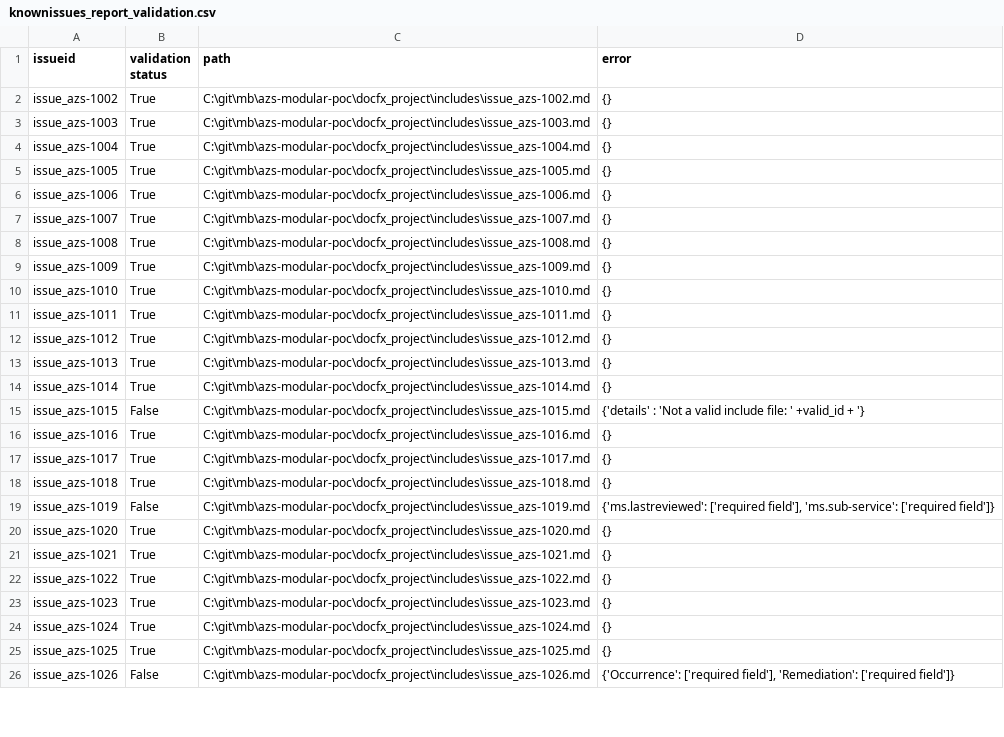
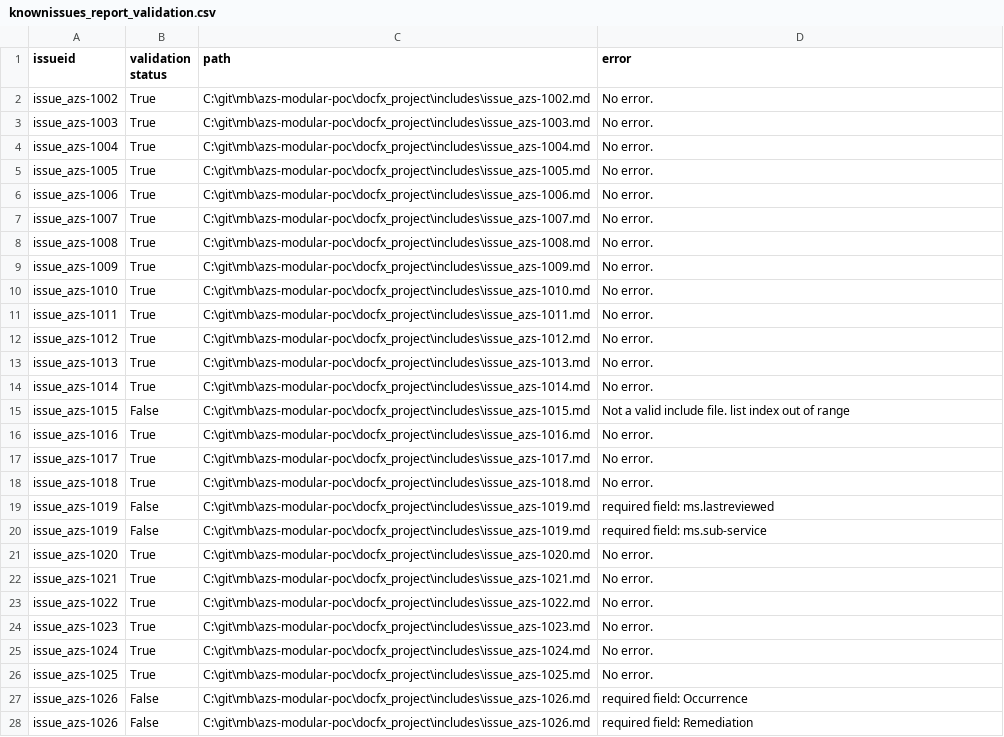
Before and after one commit to mattbriggs/azs-modular-poc, a CSV file: python/data/knownissues_report_validation.csv, drawn as a sheet; only a part is shown; the diff covers the shown part only.

Commit message:
add new info and fix validation

```diff
--- a/python/data/knownissues_report_validation.csv
+++ b/python/data/knownissues_report_validation.csv
@@ -1,26 +1,28 @@
 issueid,validation status,path,error
-issue_azs-1002,True,C:\git\mb\azs-modular-poc\docfx_project\includes\issue_azs-1002.md,{}
-issue_azs-1003,True,C:\git\mb\azs-modular-poc\docfx_project\includes\issue_azs-1003.md,{}
-issue_azs-1004,True,C:\git\mb\azs-modular-poc\docfx_project\includes\issue_azs-1004.md,{}
-issue_azs-1005,True,C:\git\mb\azs-modular-poc\docfx_project\includes\issue_azs-1005.md,{}
-issue_azs-1006,True,C:\git\mb\azs-modular-poc\docfx_project\includes\issue_azs-1006.md,{}
-issue_azs-1007,True,C:\git\mb\azs-modular-poc\docfx_project\includes\issue_azs-1007.md,{}
-issue_azs-1008,True,C:\git\mb\azs-modular-poc\docfx_project\includes\issue_azs-1008.md,{}
-issue_azs-1009,True,C:\git\mb\azs-modular-poc\docfx_project\includes\issue_azs-1009.md,{}
-issue_azs-1010,True,C:\git\mb\azs-modular-poc\docfx_project\includes\issue_azs-1010.md,{}
-issue_azs-1011,True,C:\git\mb\azs-modular-poc\docfx_project\includes\issue_azs-1011.md,{}
-issue_azs-1012,True,C:\git\mb\azs-modular-poc\docfx_project\includes\issue_azs-1012.md,{}
-issue_azs-1013,True,C:\git\mb\azs-modular-poc\docfx_project\includes\issue_azs-1013.md,{}
-issue_azs-1014,True,C:\git\mb\azs-modular-poc\docfx_project\includes\issue_azs-1014.md,{}
-issue_azs-1015,False,C:\git\mb\azs-modular-poc\docfx_project\includes\issue_azs-1015.md,{'details' : 'Not a valid include file: ' +valid_id  + '}
-issue_azs-1016,True,C:\git\mb\azs-modular-poc\docfx_project\includes\issue_azs-1016.md,{}
-issue_azs-1017,True,C:\git\mb\azs-modular-poc\docfx_project\includes\issue_azs-1017.md,{}
-issue_azs-1018,True,C:\git\mb\azs-modular-poc\docfx_project\includes\issue_azs-1018.md,{}
-issue_azs-1019,False,C:\git\mb\azs-modular-poc\docfx_project\includes\issue_azs-1019.md,"{'ms.lastreviewed': ['required field'], 'ms.sub-service': ['required field']}"
-issue_azs-1020,True,C:\git\mb\azs-modular-poc\docfx_project\includes\issue_azs-1020.md,{}
-issue_azs-1021,True,C:\git\mb\azs-modular-poc\docfx_project\includes\issue_azs-1021.md,{}
-issue_azs-1022,True,C:\git\mb\azs-modular-poc\docfx_project\includes\issue_azs-1022.md,{}
-issue_azs-1023,True,C:\git\mb\azs-modular-poc\docfx_project\includes\issue_azs-1023.md,{}
-issue_azs-1024,True,C:\git\mb\azs-modular-poc\docfx_project\includes\issue_azs-1024.md,{}
-issue_azs-1025,True,C:\git\mb\azs-modular-poc\docfx_project\includes\issue_azs-1025.md,{}
-issue_azs-1026,False,C:\git\mb\azs-modular-poc\docfx_project\includes\issue_azs-1026.md,"{'Occurrence': ['required field'], 'Remediation': ['required field']}"
+issue_azs-1002,True,C:\git\mb\azs-modular-poc\docfx_project\includes\issue_azs-1002.md,No error.
+issue_azs-1003,True,C:\git\mb\azs-modular-poc\docfx_project\includes\issue_azs-1003.md,No error.
+issue_azs-1004,True,C:\git\mb\azs-modular-poc\docfx_project\includes\issue_azs-1004.md,No error.
+issue_azs-1005,True,C:\git\mb\azs-modular-poc\docfx_project\includes\issue_azs-1005.md,No error.
+issue_azs-1006,True,C:\git\mb\azs-modular-poc\docfx_project\includes\issue_azs-1006.md,No error.
+issue_azs-1007,True,C:\git\mb\azs-modular-poc\docfx_project\includes\issue_azs-1007.md,No error.
+issue_azs-1008,True,C:\git\mb\azs-modular-poc\docfx_project\includes\issue_azs-1008.md,No error.
+issue_azs-1009,True,C:\git\mb\azs-modular-poc\docfx_project\includes\issue_azs-1009.md,No error.
+issue_azs-1010,True,C:\git\mb\azs-modular-poc\docfx_project\includes\issue_azs-1010.md,No error.
+issue_azs-1011,True,C:\git\mb\azs-modular-poc\docfx_project\includes\issue_azs-1011.md,No error.
+issue_azs-1012,True,C:\git\mb\azs-modular-poc\docfx_project\includes\issue_azs-1012.md,No error.
+issue_azs-1013,True,C:\git\mb\azs-modular-poc\docfx_project\includes\issue_azs-1013.md,No error.
+issue_azs-1014,True,C:\git\mb\azs-modular-poc\docfx_project\includes\issue_azs-1014.md,No error.
+issue_azs-1015,False,C:\git\mb\azs-modular-poc\docfx_project\includes\issue_azs-1015.md,Not a valid include file. list index out of range
+issue_azs-1016,True,C:\git\mb\azs-modular-poc\docfx_project\includes\issue_azs-1016.md,No error.
+issue_azs-1017,True,C:\git\mb\azs-modular-poc\docfx_project\includes\issue_azs-1017.md,No error.
+issue_azs-1018,True,C:\git\mb\azs-modular-poc\docfx_project\includes\issue_azs-1018.md,No error.
+issue_azs-1019,False,C:\git\mb\azs-modular-poc\docfx_project\includes\issue_azs-1019.md,required field: ms.lastreviewed
+issue_azs-1019,False,C:\git\mb\azs-modular-poc\docfx_project\includes\issue_azs-1019.md,required field: ms.sub-service
+issue_azs-1020,True,C:\git\mb\azs-modular-poc\docfx_project\includes\issue_azs-1020.md,No error.
+issue_azs-1021,True,C:\git\mb\azs-modular-poc\docfx_project\includes\issue_azs-1021.md,No error.
+issue_azs-1022,True,C:\git\mb\azs-modular-poc\docfx_project\includes\issue_azs-1022.md,No error.
+issue_azs-1023,True,C:\git\mb\azs-modular-poc\docfx_project\includes\issue_azs-1023.md,No error.
+issue_azs-1024,True,C:\git\mb\azs-modular-poc\docfx_project\includes\issue_azs-1024.md,No error.
+issue_azs-1025,True,C:\git\mb\azs-modular-poc\docfx_project\includes\issue_azs-1025.md,No error.
+issue_azs-1026,False,C:\git\mb\azs-modular-poc\docfx_project\includes\issue_azs-1026.md,required field: Occurrence
+issue_azs-1026,False,C:\git\mb\azs-modular-poc\docfx_project\includes\issue_azs-1026.md,required field: Remediation
```
Also changed, not shown: 45 edited cells elsewhere in this file, 6 other files.
